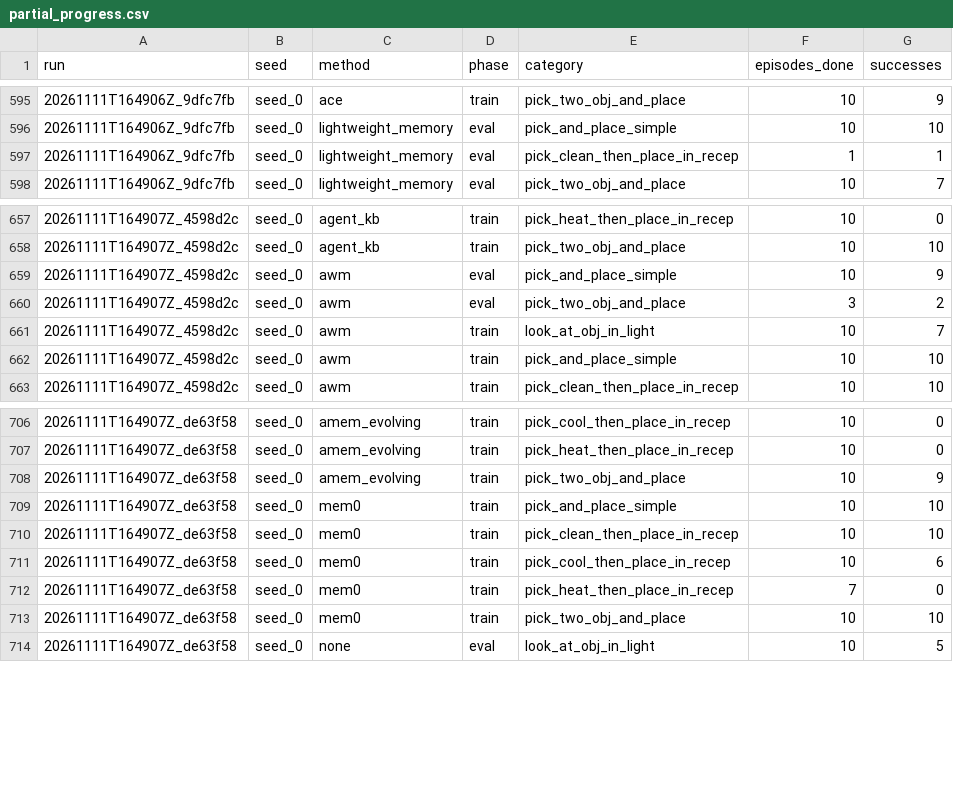
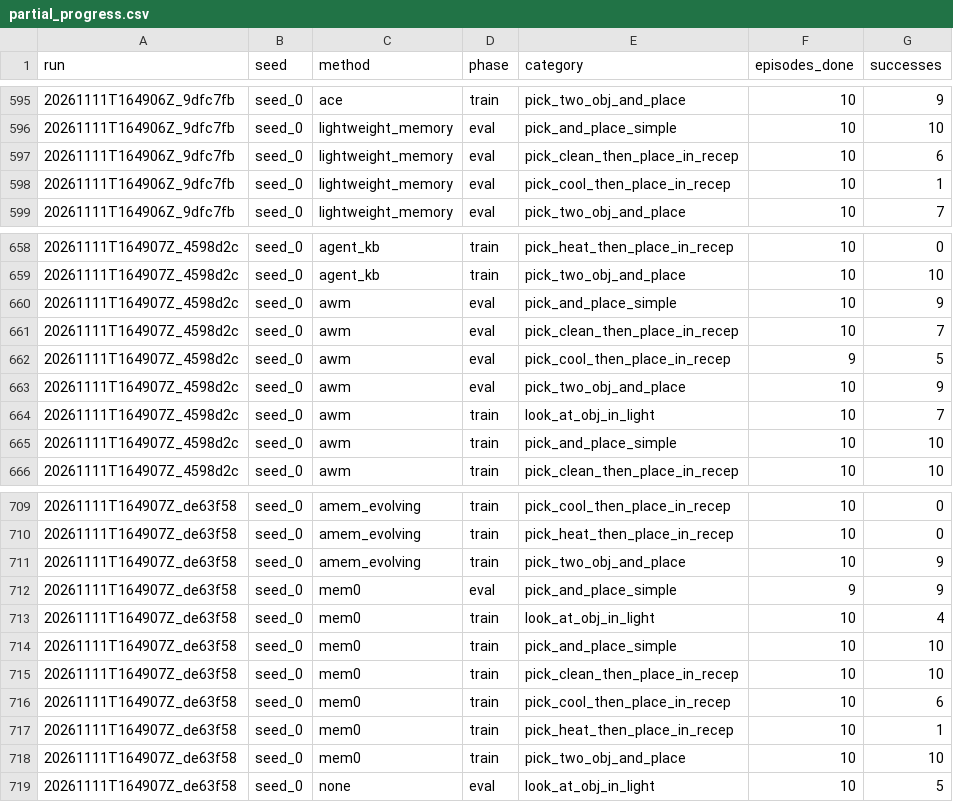
Before and after one commit to Vedant2100/evo-mem-bench, a CSV file: reports/bender/partial_progress.csv, drawn as a sheet; only a part is shown, gaps mark what is left out.

Commit message:
bender results update 2026-11-11 15:26

```diff
--- a/reports/bender/partial_progress.csv
+++ b/reports/bender/partial_progress.csv
@@ -596,3 +596,4 @@ run,seed,method,phase,category,episodes_done,successes
 20261111T164906Z_9dfc7fb,seed_0,lightweight_memory,eval,pick_and_place_simple,10,10
-20261111T164906Z_9dfc7fb,seed_0,lightweight_memory,eval,pick_clean_then_place_in_recep,1,1
+20261111T164906Z_9dfc7fb,seed_0,lightweight_memory,eval,pick_clean_then_place_in_recep,10,6
+20261111T164906Z_9dfc7fb,seed_0,lightweight_memory,eval,pick_cool_then_place_in_recep,10,1
 20261111T164906Z_9dfc7fb,seed_0,lightweight_memory,eval,pick_two_obj_and_place,10,7
@@ -659,3 +660,5 @@ run,seed,method,phase,category,episodes_done,successes
 20261111T164907Z_4598d2c,seed_0,awm,eval,pick_and_place_simple,10,9
-20261111T164907Z_4598d2c,seed_0,awm,eval,pick_two_obj_and_place,3,2
+20261111T164907Z_4598d2c,seed_0,awm,eval,pick_clean_then_place_in_recep,10,7
+20261111T164907Z_4598d2c,seed_0,awm,eval,pick_cool_then_place_in_recep,9,5
+20261111T164907Z_4598d2c,seed_0,awm,eval,pick_two_obj_and_place,10,9
 20261111T164907Z_4598d2c,seed_0,awm,train,look_at_obj_in_light,10,7
@@ -708,2 +711,4 @@ run,seed,method,phase,category,episodes_done,successes
 20261111T164907Z_de63f58,seed_0,amem_evolving,train,pick_two_obj_and_place,10,9
+20261111T164907Z_de63f58,seed_0,mem0,eval,pick_and_place_simple,9,9
+20261111T164907Z_de63f58,seed_0,mem0,train,look_at_obj_in_light,10,4
 20261111T164907Z_de63f58,seed_0,mem0,train,pick_and_place_simple,10,10
@@ -711,3 +716,3 @@ run,seed,method,phase,category,episodes_done,successes
 20261111T164907Z_de63f58,seed_0,mem0,train,pick_cool_then_place_in_recep,10,6
-20261111T164907Z_de63f58,seed_0,mem0,train,pick_heat_then_place_in_recep,7,0
+20261111T164907Z_de63f58,seed_0,mem0,train,pick_heat_then_place_in_recep,10,1
 20261111T164907Z_de63f58,seed_0,mem0,train,pick_two_obj_and_place,10,10
```
